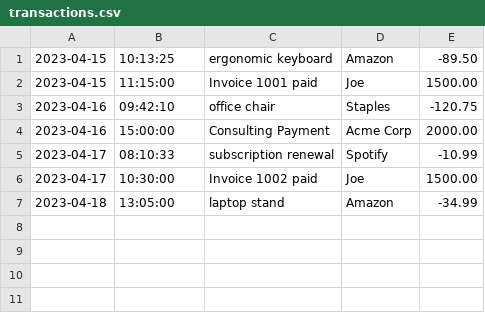
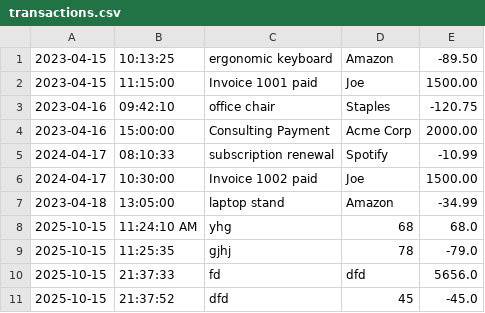
Before and after one commit to meron37/capstone-1, a CSV file: src/main/resources/transactions.csv, drawn as a sheet.

```diff
--- a/src/main/resources/transactions.csv
+++ b/src/main/resources/transactions.csv
@@ -4,4 +4,8 @@
 2023-04-16|15:00:00|Consulting Payment|Acme Corp|2000.00
-2023-04-17|08:10:33|subscription renewal|Spotify|-10.99
-2023-04-17|10:30:00|Invoice 1002 paid|Joe|1500.00
+2024-04-17|08:10:33|subscription renewal|Spotify|-10.99
+2024-04-17|10:30:00|Invoice 1002 paid|Joe|1500.00
 2023-04-18|13:05:00|laptop stand|Amazon|-34.99
+2025-10-15|11:24:10 AM|yhg|68|68.0
+2025-10-15|11:25:35|gjhj|78|-79.0
+2025-10-15|21:37:33|fd|dfd|5656.0
+2025-10-15|21:37:52|dfd|45|-45.0
```
Also changed, not shown: 4 other files.
